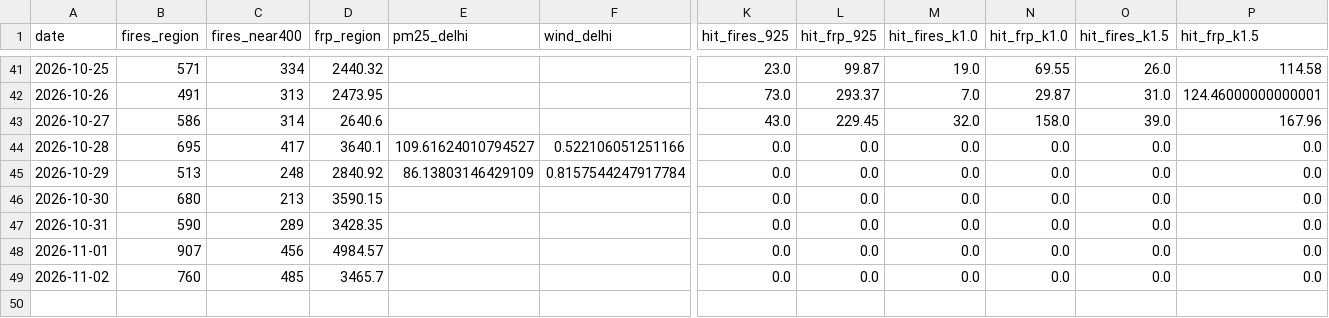
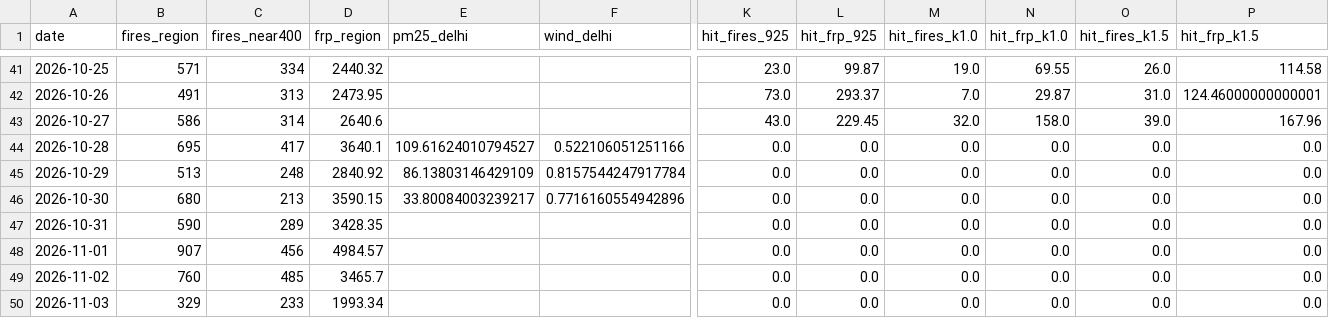
Before and after one commit to HalcyonVector/AQI-Network-Integrity-System, a CSV file: data/processed/stubble_transport_daily.csv, drawn as a sheet; only a part is shown, gaps mark what is left out; rows hold the shown columns only; the diff names each change by its address in the sheet, - before the commit and + after, or states it on an @@ line.

```diff
--- a/data/processed/stubble_transport_daily.csv
+++ b/data/processed/stubble_transport_daily.csv
-E46 (pm25_delhi): (empty)
+E46 (pm25_delhi): 33.80084003239217
-F46 (wind_delhi): (empty)
+F46 (wind_delhi): 0.7716160554942896
+row 50: 2026-11-03 | 329 | 233 | 1993.34 |  |  | 0.0 | 0.0 | 0.0 | 0.0 | 0.0 | 0.0
```
Also changed, not shown: data/processed/neighbor_station_health.csv, data/raw/aod_ncr_2026-10-20.csv, 20 other files.
